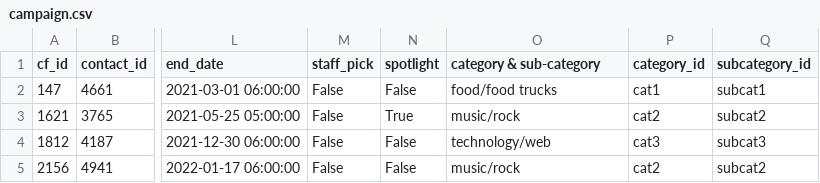
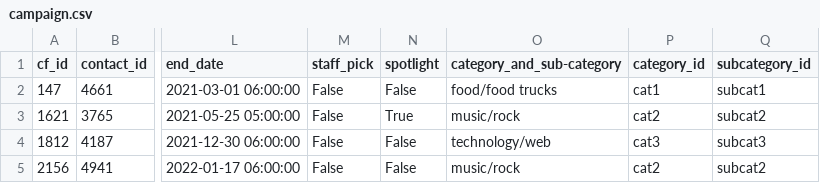
Before and after one commit to JaredSilva3/Crowdfunding_ETL, a CSV file: project2/Resources/campaign.csv, drawn as a sheet; only a part is shown, gaps mark what is left out; the diff names each change by its address in the sheet, - before the commit and + after, or states it on an @@ line.

Commit message:
changed a column name to work with schema

```diff
--- a/project2/Resources/campaign.csv
+++ b/project2/Resources/campaign.csv
-O1: category & sub-category
+O1: category_and_sub-category
```
Also changed, not shown: 1 other file.
